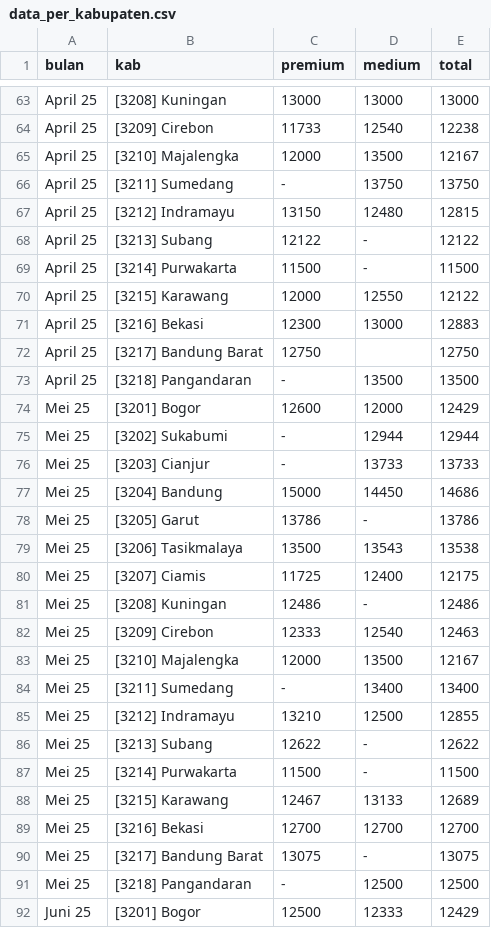
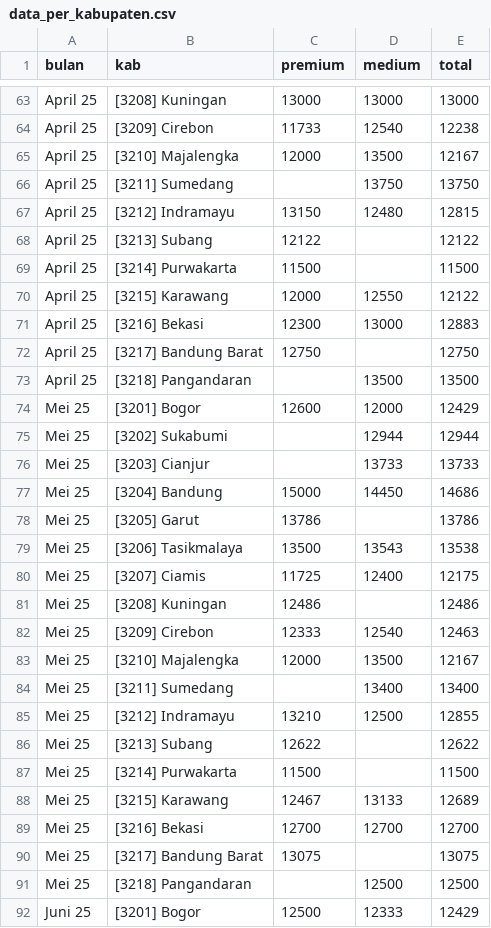
Before and after one commit to yudhis3277/beras32, a CSV file: data_per_kabupaten.csv, drawn as a sheet; only a part is shown, gaps mark what is left out; the diff covers the shown part only.

Commit message:
Update data_per_kabupaten.csv

```diff
--- a/data_per_kabupaten.csv
+++ b/data_per_kabupaten.csv
@@ -65,6 +65,6 @@ April 25,[3209] Cirebon,11733,12540,12238
 April 25,[3210] Majalengka,12000,13500,12167
-April 25,[3211] Sumedang,-,13750,13750
+April 25,[3211] Sumedang,,13750,13750
 April 25,[3212] Indramayu,13150,12480,12815
-April 25,[3213] Subang,12122,-,12122
-April 25,[3214] Purwakarta,11500,-,11500
+April 25,[3213] Subang,12122,,12122
+April 25,[3214] Purwakarta,11500,,11500
 April 25,[3215] Karawang,12000,12550,12122
@@ -72,21 +72,21 @@ April 25,[3216] Bekasi,12300,13000,12883
 April 25,[3217] Bandung Barat,12750,,12750
-April 25,[3218] Pangandaran,-,13500,13500
+April 25,[3218] Pangandaran,,13500,13500
 Mei 25,[3201] Bogor,12600,12000,12429
-Mei 25,[3202] Sukabumi,-,12944,12944
-Mei 25,[3203] Cianjur,-,13733,13733
+Mei 25,[3202] Sukabumi,,12944,12944
+Mei 25,[3203] Cianjur,,13733,13733
 Mei 25,[3204] Bandung,15000,14450,14686
-Mei 25,[3205] Garut,13786,-,13786
+Mei 25,[3205] Garut,13786,,13786
 Mei 25,[3206] Tasikmalaya,13500,13543,13538
 Mei 25,[3207] Ciamis,11725,12400,12175
-Mei 25,[3208] Kuningan,12486,-,12486
+Mei 25,[3208] Kuningan,12486,,12486
 Mei 25,[3209] Cirebon,12333,12540,12463
 Mei 25,[3210] Majalengka,12000,13500,12167
-Mei 25,[3211] Sumedang,-,13400,13400
+Mei 25,[3211] Sumedang,,13400,13400
 Mei 25,[3212] Indramayu,13210,12500,12855
-Mei 25,[3213] Subang,12622,-,12622
-Mei 25,[3214] Purwakarta,11500,-,11500
+Mei 25,[3213] Subang,12622,,12622
+Mei 25,[3214] Purwakarta,11500,,11500
 Mei 25,[3215] Karawang,12467,13133,12689
 Mei 25,[3216] Bekasi,12700,12700,12700
-Mei 25,[3217] Bandung Barat,13075,-,13075
-Mei 25,[3218] Pangandaran,-,12500,12500
+Mei 25,[3217] Bandung Barat,13075,,13075
+Mei 25,[3218] Pangandaran,,12500,12500
 Juni 25,[3201] Bogor,12500,12333,12429
```
Also changed, not shown: 33 edited cells elsewhere in this file.
